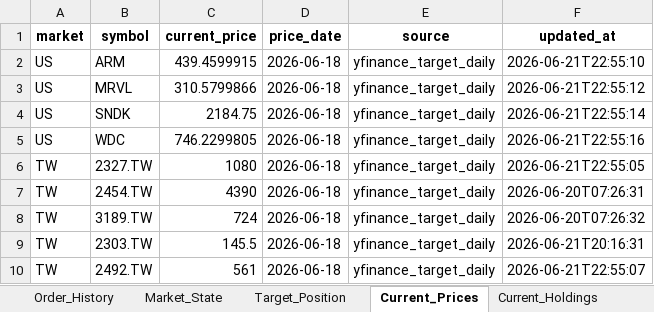
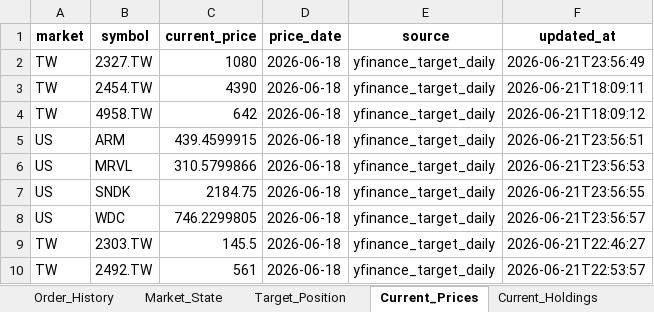
Before and after one commit to pigboy922-dot/tw-us-market-cloud, an Excel workbook: runtime_outputs/DAILY_MARKET_RECORD.xlsx, sheet Current_Prices, drawn as a sheet; values as stored, in another font and other column widths than the file's, no borders; removed rows and columns are numbered as before the commit, all else as after; the diff names each change by its address in the sheet, - before the commit and + after, or states it on an @@ line.

```diff
--- a/runtime_outputs/DAILY_MARKET_RECORD.xlsx (sheet Current_Prices)
+++ b/runtime_outputs/DAILY_MARKET_RECORD.xlsx (sheet Current_Prices)
+row 2: TW | 2327.TW | 1080 | 2026-06-18 | yfinance_target_daily | 2026-06-21T23:56:49
+row 3: TW | 2454.TW | 4390 | 2026-06-18 | yfinance_target_daily | 2026-06-21T18:09:11
+row 4: TW | 4958.TW | 642 | 2026-06-18 | yfinance_target_daily | 2026-06-21T18:09:12
-F5 (updated_at): 2026-06-21T22:55:10
+F5 (updated_at): 2026-06-21T23:56:51
-F6 (updated_at): 2026-06-21T22:55:12
+F6 (updated_at): 2026-06-21T23:56:53
-F7 (updated_at): 2026-06-21T22:55:14
+F7 (updated_at): 2026-06-21T23:56:55
-F8 (updated_at): 2026-06-21T22:55:16
+F8 (updated_at): 2026-06-21T23:56:57
-row 6: TW | 2327.TW | 1080 | 2026-06-18 | yfinance_target_daily | 2026-06-21T22:55:05
-row 7: TW | 2454.TW | 4390 | 2026-06-18 | yfinance_target_daily | 2026-06-20T07:26:31
-row 8: TW | 3189.TW | 724 | 2026-06-18 | yfinance_target_daily | 2026-06-20T07:26:32
-F9 (updated_at): 2026-06-21T20:16:31
+F9 (updated_at): 2026-06-21T22:46:27
-F10 (updated_at): 2026-06-21T22:55:07
+F10 (updated_at): 2026-06-21T22:53:57
```
Also changed, not shown: sheet Order_History, sheet Today_Order_Plan, sheet Target_Position, sheet Market_State, sheet Target_Price_Refresh, sheet Summary, 26 other files.
